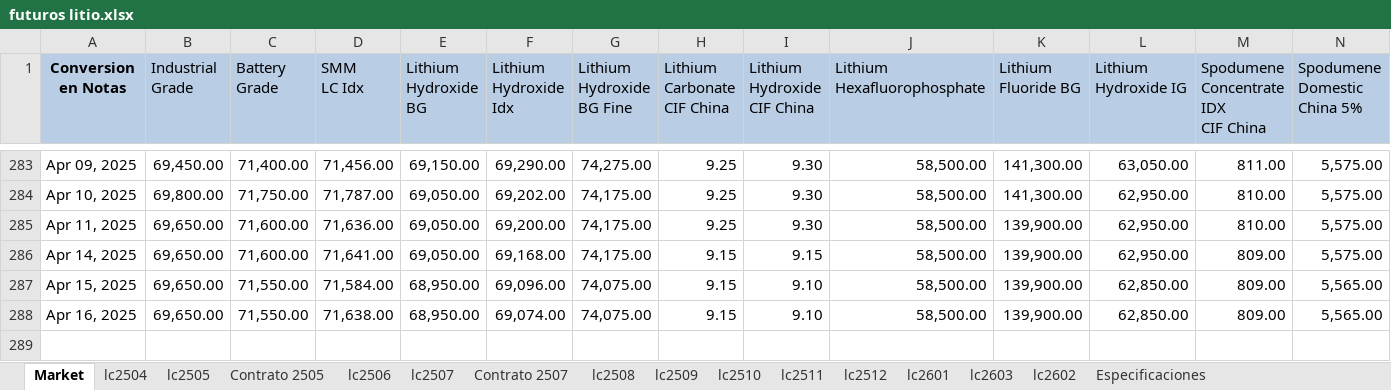
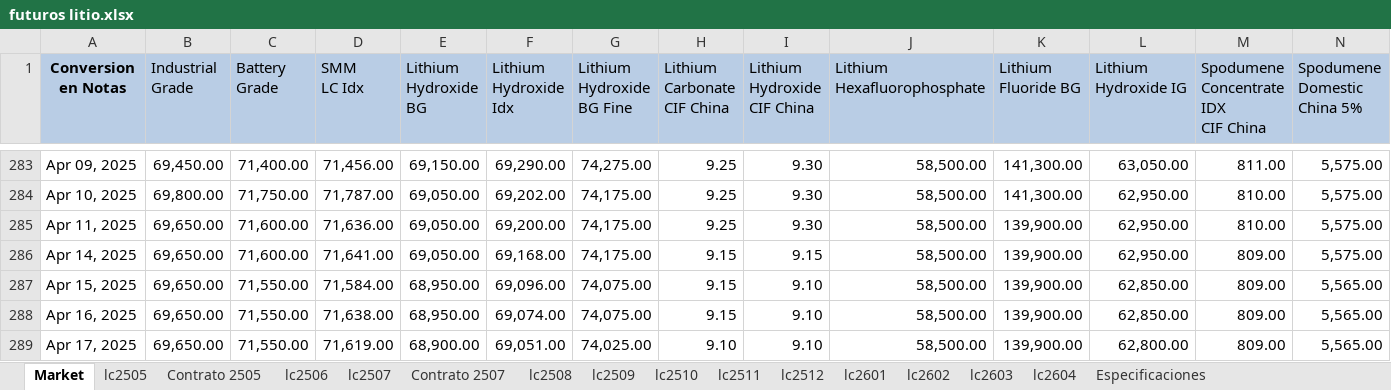
Before and after one commit to mherrerab21/Litio-APP, an Excel workbook: futuros litio.xlsx, sheet Market, drawn as a sheet; only a part is shown, gaps mark what is left out; values as stored, in another font and other column widths than the file's, no borders; charts and pictures not drawn; rows hold the shown columns only; the diff names each change by its address in the sheet, - before the commit and + after, or states it on an @@ line.

```diff
--- a/futuros litio.xlsx (sheet Market)
+++ b/futuros litio.xlsx (sheet Market)
@@ sheet tab hidden: lc2504 @@
+sheet tab: lc2604
@@ sheet tab order changed: Market | lc2505 | Contrato 2505 | lc2506 | lc2507 | Contrato 2507 | lc2508 | lc2509 | lc2510 | lc2511 | lc2512 | lc2601 | lc2602 | lc2603 | lc2604 | Especificaciones @@
+row 289: Apr 17, 2025 | 69,650.00 | 71,550.00 | 71,619.00 | 68,900.00 | 69,051.00 | 74,025.00 | 9.10 | 9.10 | 58,500.00 | 139,900.00 | 62,800.00 | 809.00 | 5,565.00
```
Also changed, not shown: sheet lc2603, sheet lc2602, sheet lc2601, sheet lc2512, sheet lc2511, sheet lc2510, 7 more sheets, charts or pictures.
